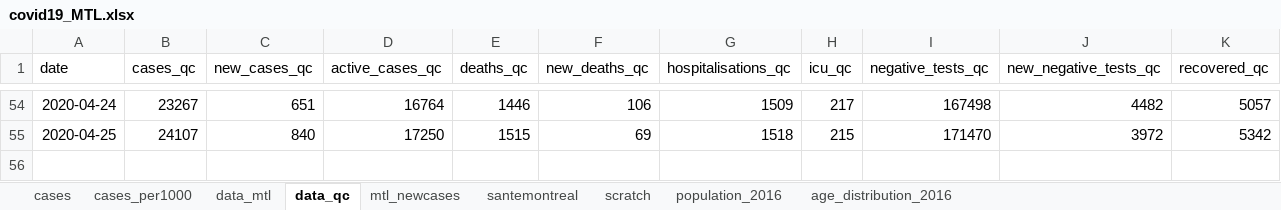
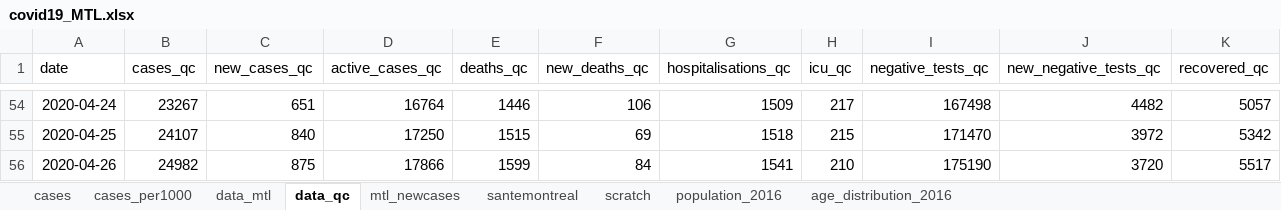
Before and after one commit to jeremymoreau/covid19mtl, an Excel workbook: data/covid19_MTL.xlsx, sheet data_qc, drawn as a sheet; only a part is shown, gaps mark what is left out; values as stored, in another font and other column widths than the file's, no borders; the diff names each change by its address in the sheet, - before the commit and + after, or states it on an @@ line.

Commit message:
Update data (2020-04-27)

```diff
--- a/data/covid19_MTL.xlsx (sheet data_qc)
+++ b/data/covid19_MTL.xlsx (sheet data_qc)
+row 56: 2020-04-26 | 24982 | 875 | 17866 | 1599 | 84 | 1541 | 210 | 175190 | 3720 | 5517
```
Also changed, not shown: sheet data_mtl, sheet mtl_newcases, sheet scratch, sheet cases, sheet cases_per1000, sheet santemontreal, 4 other files.
